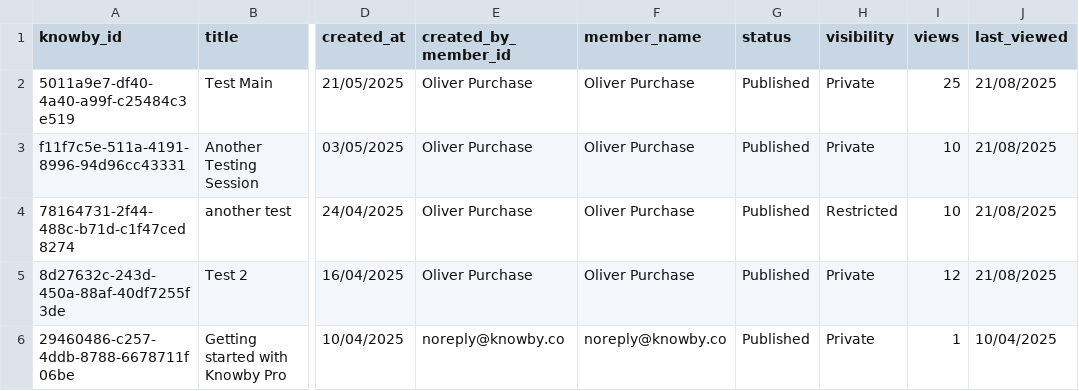
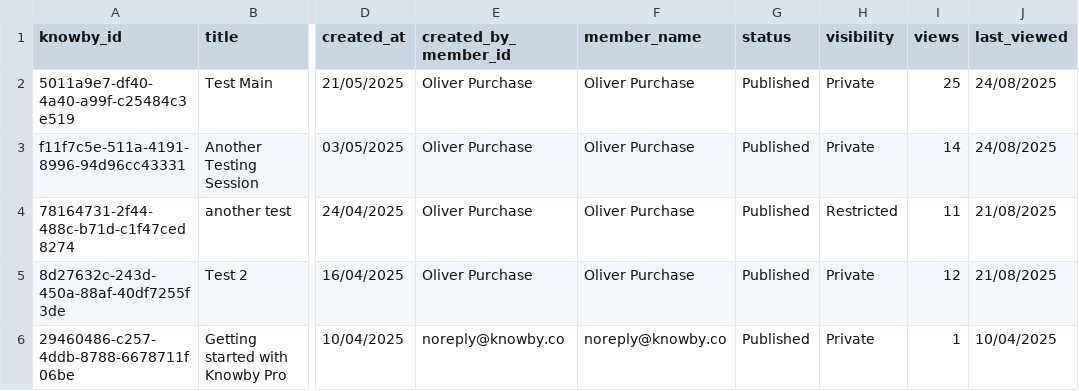
Before and after one commit to GladWrap85/NextJS-Knowby-Dashboard, a CSV file: public/scraperpublished.csv, drawn as a sheet; only a part is shown, gaps mark what is left out; the diff names each change by its address in the sheet, - before the commit and + after, or states it on an @@ line.

```diff
--- a/public/scraperpublished.csv
+++ b/public/scraperpublished.csv
-J2:J3 (last_viewed): 21/08/2025
+J2:J3 (last_viewed): 24/08/2025
-I3 (views): 10
+I3 (views): 14
-I4 (views): 10
+I4 (views): 11
```
Also changed, not shown: public/scrapercompletions.csv, public/scraperviews.csv, 5 other files.
